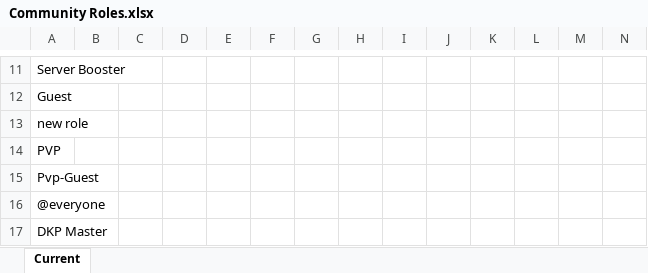
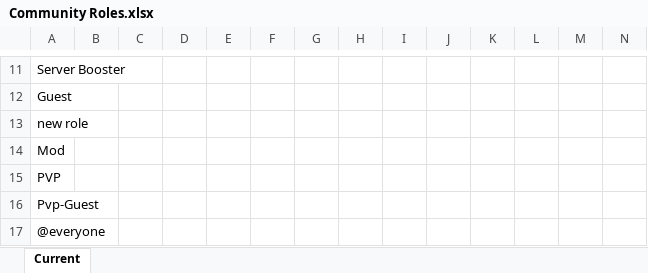
Before and after one commit to Wolveraptor/Fallen-Discord-Community-Server, an Excel workbook: Community Roles/Community Roles.xlsx, sheet Current, drawn as a sheet; only a part is shown, gaps mark what is left out; the shorter side is filled out with more unchanged rows; values as stored, in another font and other column widths than the file's, no borders; rows hold the shown columns only; the diff names each change by its address in the sheet, - before the commit and + after, or states it on an @@ line.

Commit message:
Update "Community Roles" "Community Roles.xlsx".

```diff
--- a/Community Roles/Community Roles.xlsx (sheet Current)
+++ b/Community Roles/Community Roles.xlsx (sheet Current)
+row 14: Mod
```
